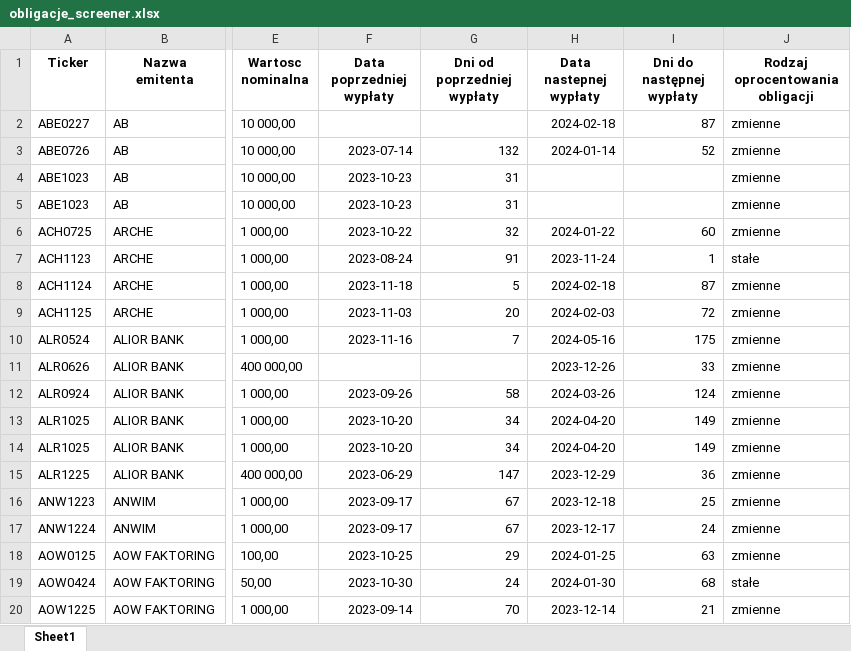
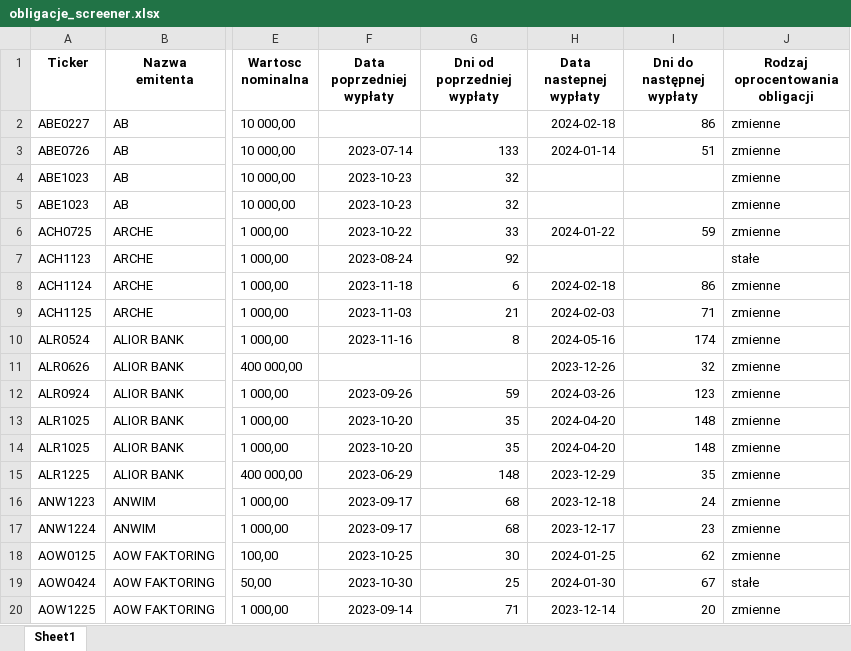
Before and after one commit to MMikolaj/BSSC, an Excel workbook: Data/obligacje_screener.xlsx, sheet Sheet1, drawn as a sheet; only a part is shown, gaps mark what is left out; values as stored, in another font and other column widths than the file's, no borders; the diff covers the shown part only; the diff names each change by its address in the sheet, - before the commit and + after, or states it on an @@ line.

```diff
--- a/Data/obligacje_screener.xlsx (sheet Sheet1)
+++ b/Data/obligacje_screener.xlsx (sheet Sheet1)
-I2 (Dni do następnej wypłaty): 87
+I2 (Dni do następnej wypłaty): 86
-G3 (Dni od poprzedniej wypłaty): 132
+G3 (Dni od poprzedniej wypłaty): 133
-I3 (Dni do następnej wypłaty): 52
+I3 (Dni do następnej wypłaty): 51
-G4:G5 (Dni od poprzedniej wypłaty): 31
+G4:G5 (Dni od poprzedniej wypłaty): 32
-G6 (Dni od poprzedniej wypłaty): 32
+G6 (Dni od poprzedniej wypłaty): 33
-I6 (Dni do następnej wypłaty): 60
+I6 (Dni do następnej wypłaty): 59
-G7 (Dni od poprzedniej wypłaty): 91
+G7 (Dni od poprzedniej wypłaty): 92
-H7 (Data nastepnej wypłaty): 2023-11-24
+H7 (Data nastepnej wypłaty): (empty)
-I7 (Dni do następnej wypłaty): 1
+I7 (Dni do następnej wypłaty): (empty)
-G8 (Dni od poprzedniej wypłaty): 5
+G8 (Dni od poprzedniej wypłaty): 6
-I8 (Dni do następnej wypłaty): 87
+I8 (Dni do następnej wypłaty): 86
-G9 (Dni od poprzedniej wypłaty): 20
+G9 (Dni od poprzedniej wypłaty): 21
-I9 (Dni do następnej wypłaty): 72
+I9 (Dni do następnej wypłaty): 71
-G10 (Dni od poprzedniej wypłaty): 7
+G10 (Dni od poprzedniej wypłaty): 8
-I10 (Dni do następnej wypłaty): 175
+I10 (Dni do następnej wypłaty): 174
-I11 (Dni do następnej wypłaty): 33
+I11 (Dni do następnej wypłaty): 32
-G12 (Dni od poprzedniej wypłaty): 58
+G12 (Dni od poprzedniej wypłaty): 59
-I12 (Dni do następnej wypłaty): 124
+I12 (Dni do następnej wypłaty): 123
-G13:G14 (Dni od poprzedniej wypłaty): 34
+G13:G14 (Dni od poprzedniej wypłaty): 35
-I13:I14 (Dni do następnej wypłaty): 149
+I13:I14 (Dni do następnej wypłaty): 148
-G15 (Dni od poprzedniej wypłaty): 147
+G15 (Dni od poprzedniej wypłaty): 148
-I15 (Dni do następnej wypłaty): 36
+I15 (Dni do następnej wypłaty): 35
-G16:G17 (Dni od poprzedniej wypłaty): 67
+G16:G17 (Dni od poprzedniej wypłaty): 68
-I16 (Dni do następnej wypłaty): 25
+I16 (Dni do następnej wypłaty): 24
-I17 (Dni do następnej wypłaty): 24
+I17 (Dni do następnej wypłaty): 23
-G18 (Dni od poprzedniej wypłaty): 29
+G18 (Dni od poprzedniej wypłaty): 30
-I18 (Dni do następnej wypłaty): 63
+I18 (Dni do następnej wypłaty): 62
-G19 (Dni od poprzedniej wypłaty): 24
+G19 (Dni od poprzedniej wypłaty): 25
-I19 (Dni do następnej wypłaty): 68
+I19 (Dni do następnej wypłaty): 67
-G20 (Dni od poprzedniej wypłaty): 70
+G20 (Dni od poprzedniej wypłaty): 71
-I20 (Dni do następnej wypłaty): 21
+I20 (Dni do następnej wypłaty): 20
```
Also changed, not shown: 464 edited cells elsewhere in this sheet, 1 other file.
